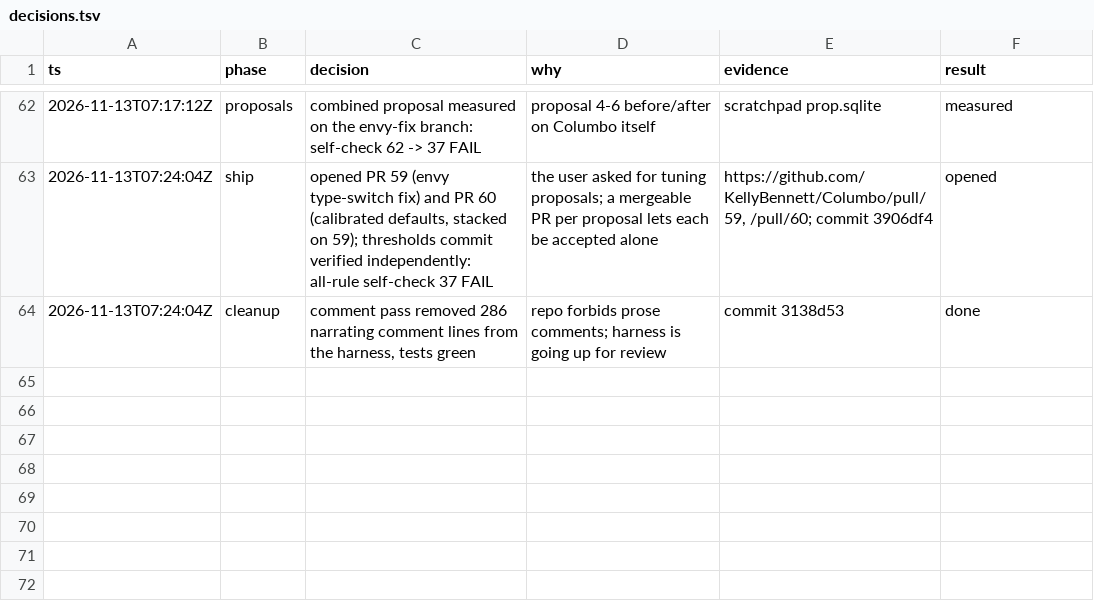
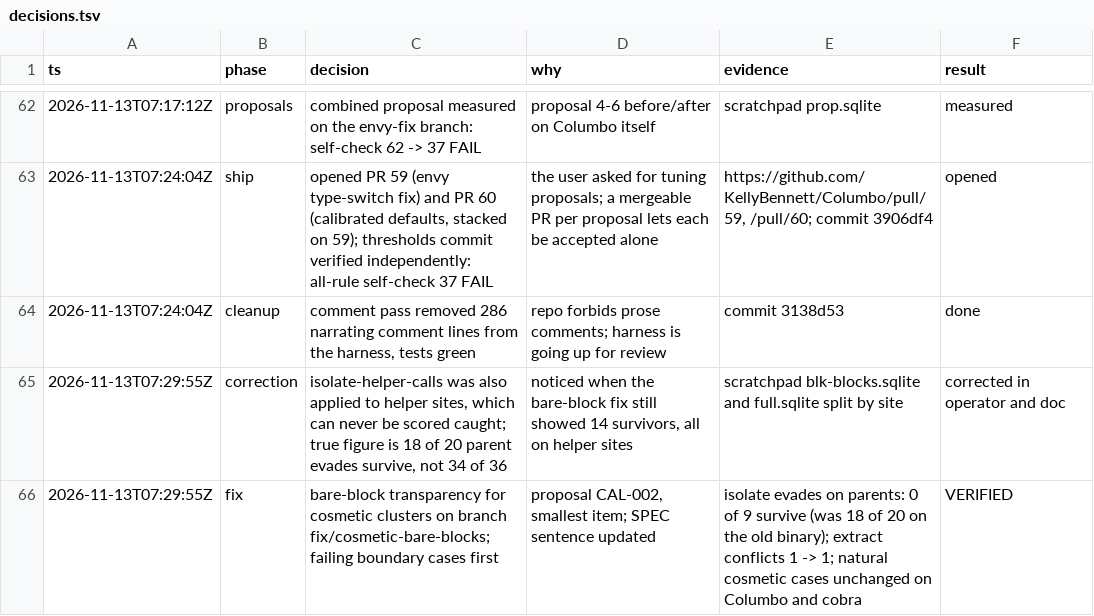
Before and after one commit to KellyBennett/Columbo, a TSV file: calibration/decisions.tsv, drawn as a sheet; only a part is shown, gaps mark what is left out.

```diff
--- a/calibration/decisions.tsv
+++ b/calibration/decisions.tsv
@@ -64 +64,3 @@ ts	phase	decision	why	evidence	result
 2026-11-13T07:24:04Z	cleanup	comment pass removed 286 narrating comment lines from the harness, tests green	repo forbids prose comments; harness is going up for review	commit 3138d53	done
+2026-11-13T07:29:55Z	correction	isolate-helper-calls was also applied to helper sites, which can never be scored caught; true figure is 18 of 20 parent evades survive, not 34 of 36	noticed when the bare-block fix still showed 14 survivors, all on helper sites	scratchpad blk-blocks.sqlite and full.sqlite split by site	corrected in operator and doc
+2026-11-13T07:29:55Z	fix	bare-block transparency for cosmetic clusters on branch fix/cosmetic-bare-blocks; failing boundary cases first	proposal CAL-002, smallest item; SPEC sentence updated	isolate evades on parents: 0 of 9 survive (was 18 of 20 on the old binary); extract conflicts 1 -> 1; natural cosmetic cases unchanged on Columbo and cobra	VERIFIED
```
Also changed, not shown: 2 other files.
